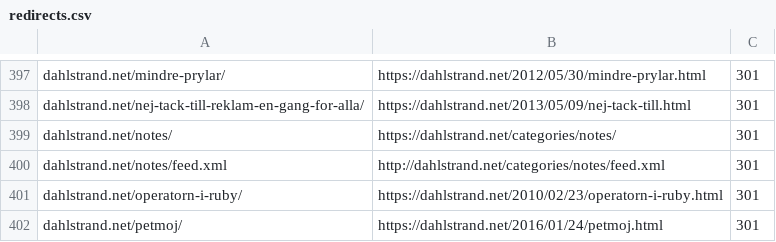
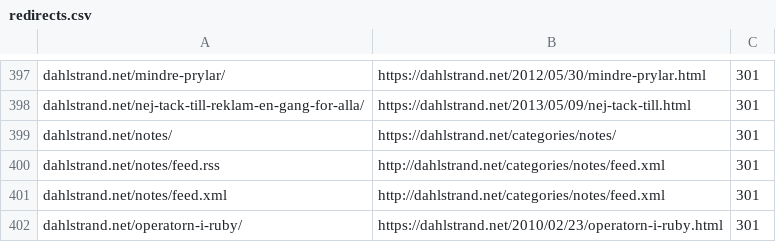
Before and after one commit to svendahlstrand/custom-theme, a CSV file: redirects.csv, drawn as a sheet; only a part is shown, gaps mark what is left out; the shorter side is filled out with more unchanged rows.

Commit message:
Add redirect for /notes/feed.rss.

```diff
--- a/redirects.csv
+++ b/redirects.csv
@@ -399,2 +399,3 @@ dahlstrand.net/nej-tack-till-reklam-en-gang-for-alla/,https://dahlstrand.net/201
 dahlstrand.net/notes/,https://dahlstrand.net/categories/notes/,301
+dahlstrand.net/notes/feed.rss,http://dahlstrand.net/categories/notes/feed.xml,301
 dahlstrand.net/notes/feed.xml,http://dahlstrand.net/categories/notes/feed.xml,301
```
